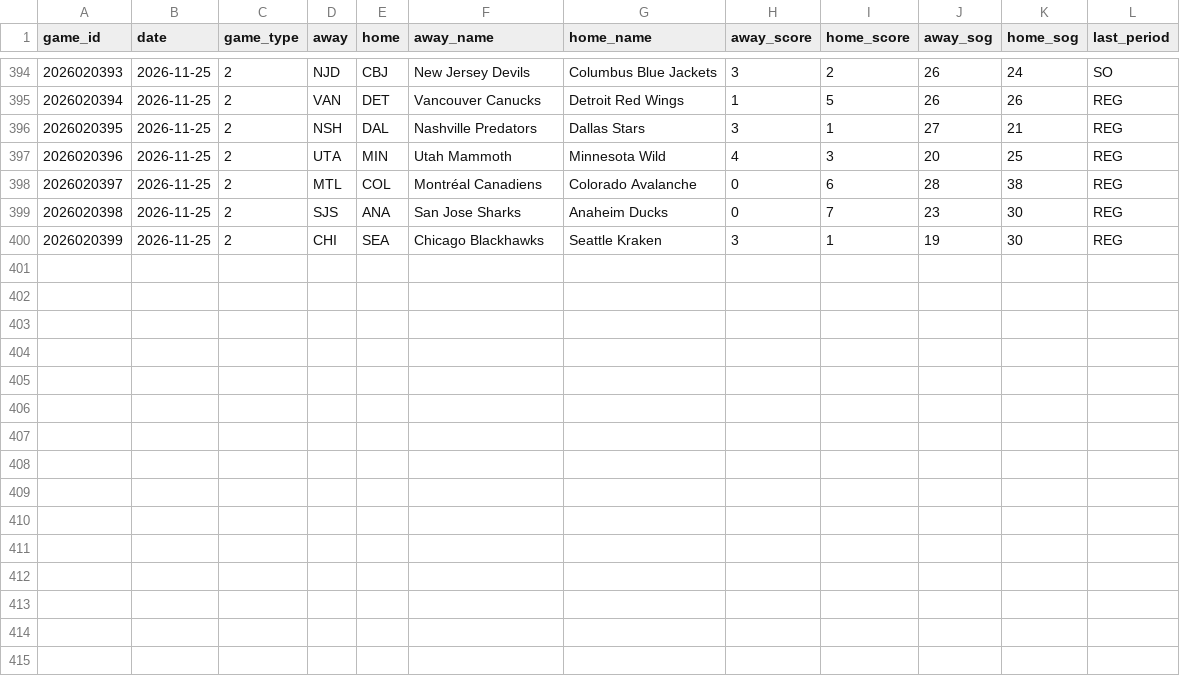
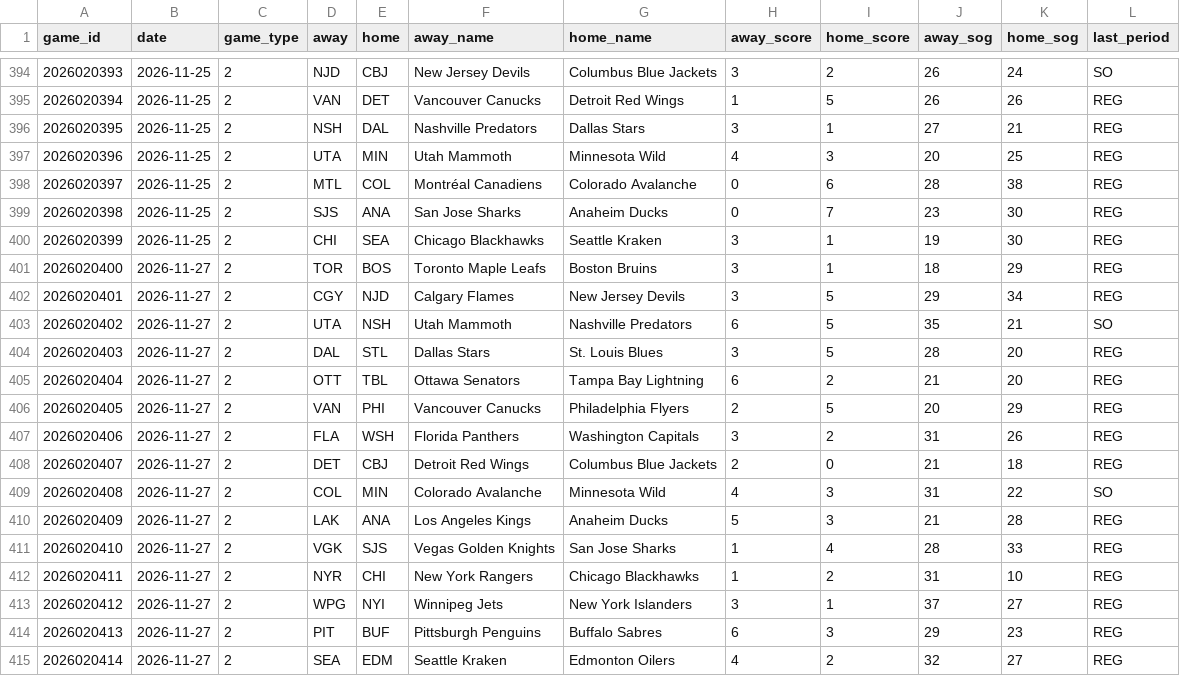
Before and after one commit to juhaopesonen/NHL-stats, a CSV file: data/2026-27/games.csv, drawn as a sheet; only a part is shown, gaps mark what is left out.

```diff
--- a/data/2026-27/games.csv
+++ b/data/2026-27/games.csv
@@ -400 +400,16 @@ game_id,date,game_type,away,home,away_name,home_name,away_score,home_score,away_
 2026020399,2026-11-25,2,CHI,SEA,Chicago Blackhawks,Seattle Kraken,3,1,19,30,REG
+2026020400,2026-11-27,2,TOR,BOS,Toronto Maple Leafs,Boston Bruins,3,1,18,29,REG
+2026020401,2026-11-27,2,CGY,NJD,Calgary Flames,New Jersey Devils,3,5,29,34,REG
+2026020402,2026-11-27,2,UTA,NSH,Utah Mammoth,Nashville Predators,6,5,35,21,SO
+2026020403,2026-11-27,2,DAL,STL,Dallas Stars,St. Louis Blues,3,5,28,20,REG
+2026020404,2026-11-27,2,OTT,TBL,Ottawa Senators,Tampa Bay Lightning,6,2,21,20,REG
+2026020405,2026-11-27,2,VAN,PHI,Vancouver Canucks,Philadelphia Flyers,2,5,20,29,REG
+2026020406,2026-11-27,2,FLA,WSH,Florida Panthers,Washington Capitals,3,2,31,26,REG
+2026020407,2026-11-27,2,DET,CBJ,Detroit Red Wings,Columbus Blue Jackets,2,0,21,18,REG
+2026020408,2026-11-27,2,COL,MIN,Colorado Avalanche,Minnesota Wild,4,3,31,22,SO
+2026020409,2026-11-27,2,LAK,ANA,Los Angeles Kings,Anaheim Ducks,5,3,21,28,REG
+2026020410,2026-11-27,2,VGK,SJS,Vegas Golden Knights,San Jose Sharks,1,4,28,33,REG
+2026020411,2026-11-27,2,NYR,CHI,New York Rangers,Chicago Blackhawks,1,2,31,10,REG
+2026020412,2026-11-27,2,WPG,NYI,Winnipeg Jets,New York Islanders,3,1,37,27,REG
+2026020413,2026-11-27,2,PIT,BUF,Pittsburgh Penguins,Buffalo Sabres,6,3,29,23,REG
+2026020414,2026-11-27,2,SEA,EDM,Seattle Kraken,Edmonton Oilers,4,2,32,27,REG
```
Also changed, not shown: data/2026-27/goalies.csv, data/2026-27/playoff_odds.csv, 14 other files.
